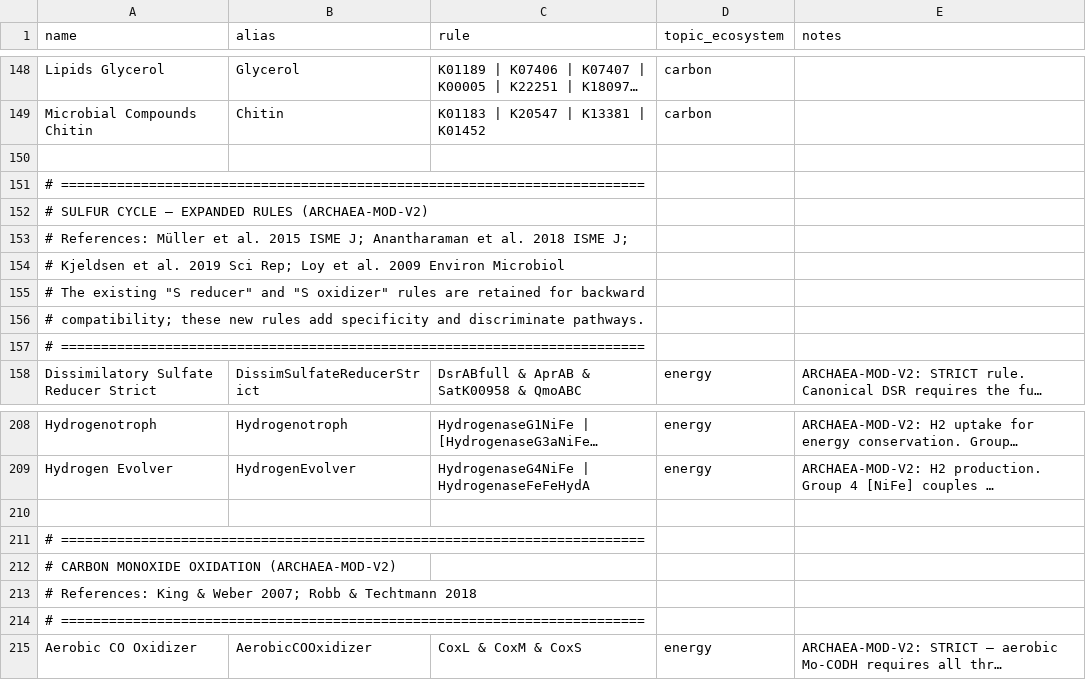
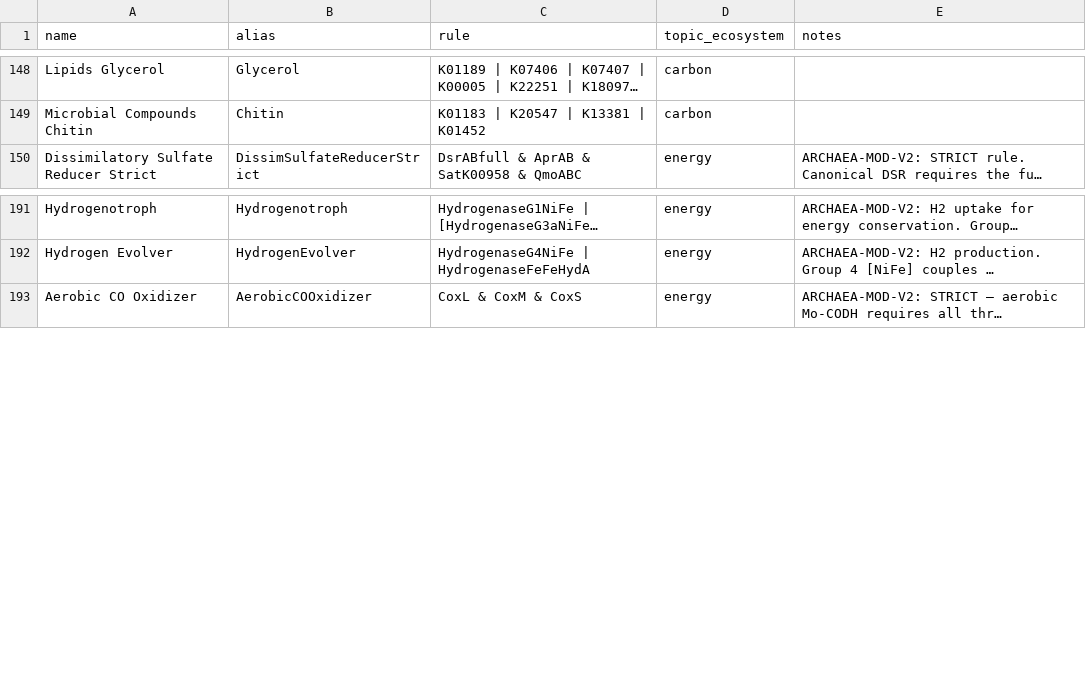
Before and after one commit to ruben1294/DRAM, a TSV file: bin/assets/traits_rules_archaea.tsv, drawn as a sheet; only a part is shown, gaps mark what is left out; long unchanged cells end in …; the diff covers the shown part only; the diff names each change by its address in the sheet, - before the commit and + after, or states it on an @@ line.

```diff
--- a/bin/assets/traits_rules_archaea.tsv
+++ b/bin/assets/traits_rules_archaea.tsv
-row 150: (empty)
-row 151: # =========================================================================
-row 152: # SULFUR CYCLE — EXPANDED RULES (ARCHAEA-MOD-V2)
-row 153: # References: Müller et al. 2015 ISME J; Anantharaman et al. 2018 ISME J;
-row 154: # Kjeldsen et al. 2019 Sci Rep; Loy et al. 2009 Environ Microbiol
-row 155: # The existing "S reducer" and "S oxidizer" rules are retained for backward
-row 156: # compatibility; these new rules add specificity and discriminate pathways.
-row 157: # =========================================================================
-row 210: (empty)
-row 211: # =========================================================================
-row 212: # CARBON MONOXIDE OXIDATION (ARCHAEA-MOD-V2)
-row 213: # References: King & Weber 2007; Robb & Techtmann 2018
-row 214: # =========================================================================
```
Also changed, not shown: 19 removed rows elsewhere in this file.
